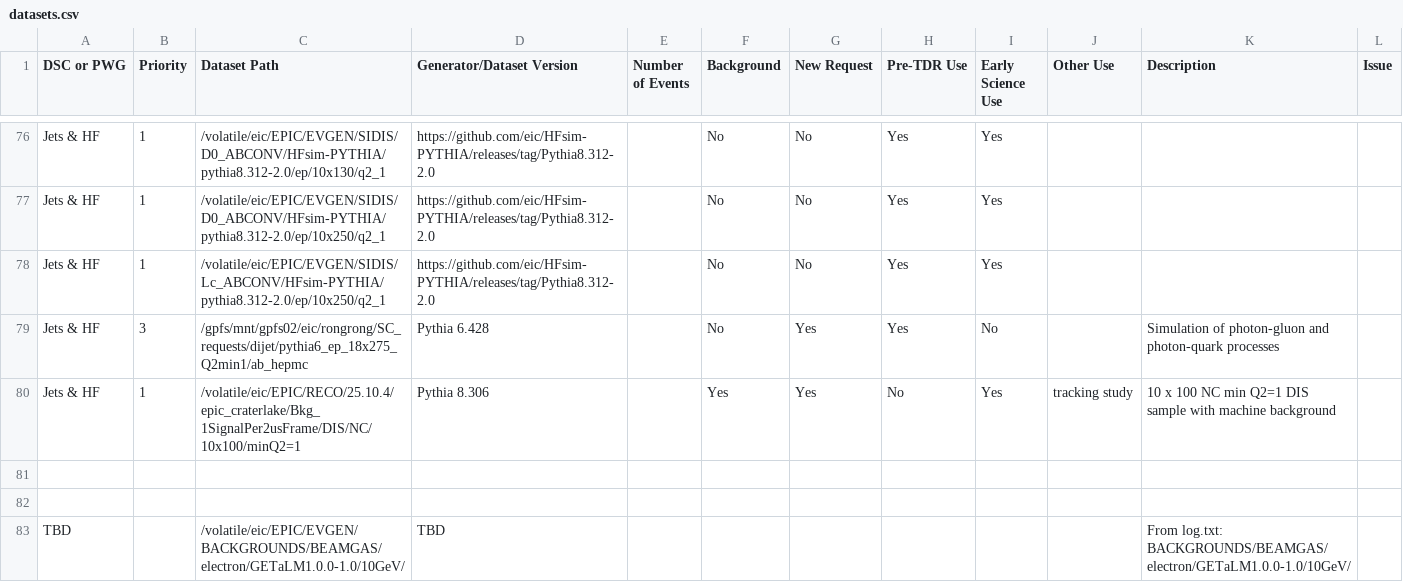
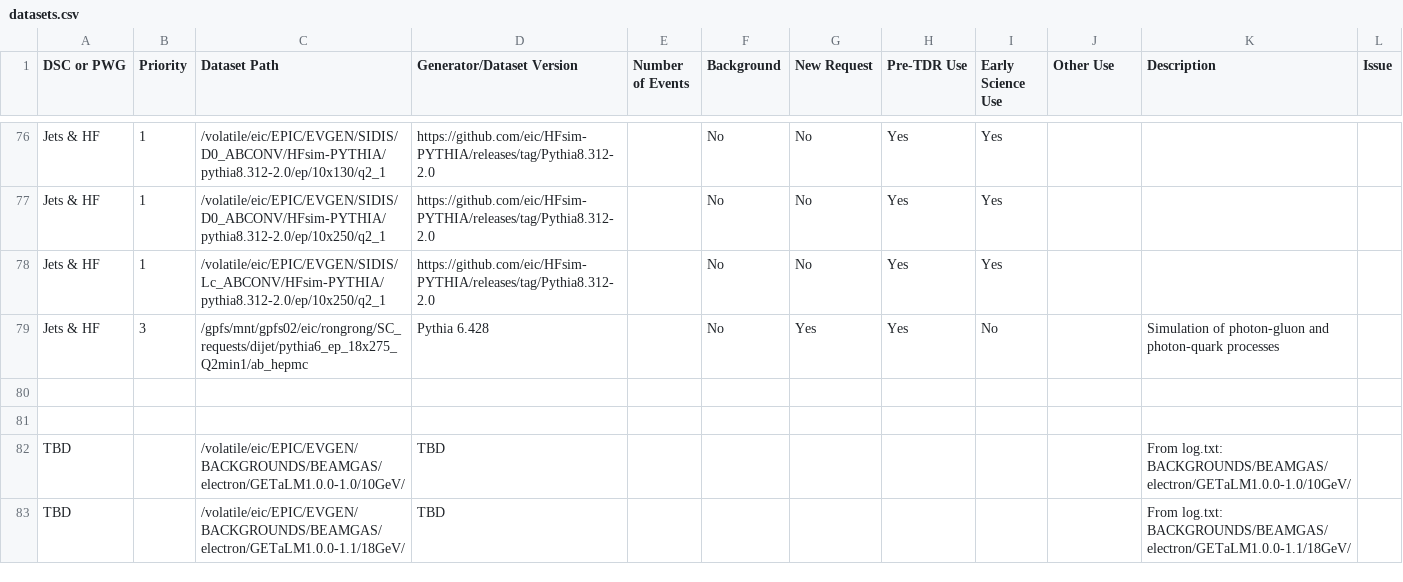
Before and after one commit to eic/epic-prod, a CSV file: docs/_data/datasets.csv, drawn as a sheet; only a part is shown, gaps mark what is left out; the shorter side is filled out with more unchanged rows; the diff names each change by its address in the sheet, - before the commit and + after, or states it on an @@ line.

```diff
--- a/docs/_data/datasets.csv
+++ b/docs/_data/datasets.csv
-row 80: Jets & HF | 1 | /volatile/eic/EPIC/RECO/25.10.4/epic_craterlake/Bkg_1SignalPer2usFrame/DIS/NC/10x100/minQ2=1 | Pythia 8.306 |  | Yes | Yes | No | Yes | tracking study | 10 x 100 NC min Q2=1 DIS sample with machine background
```
